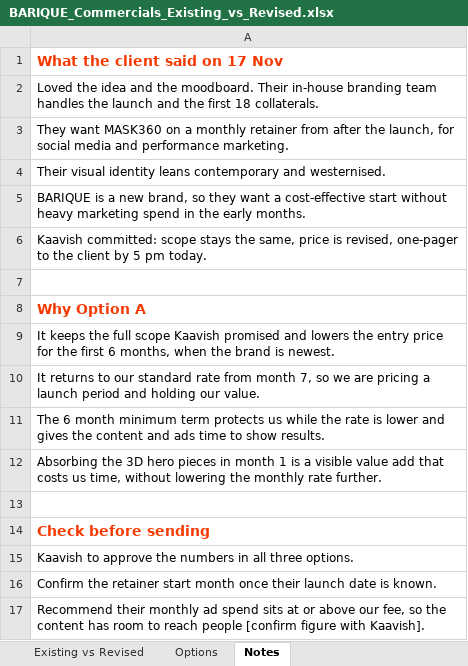
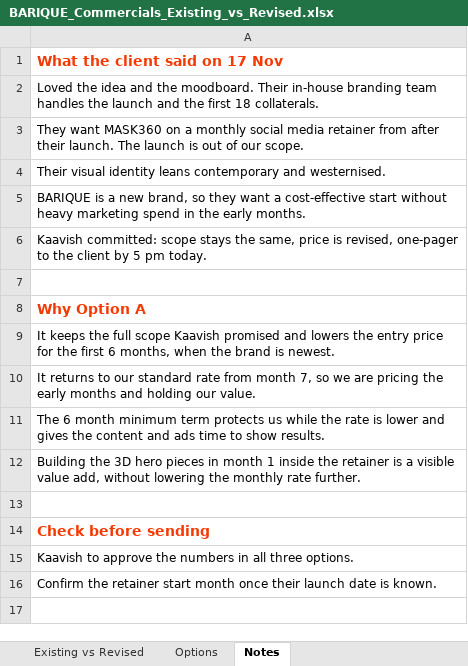
Before and after one commit to kavishrmofficial-hash/m360shared, an Excel workbook: BARIQUE_Commercials_Existing_vs_Revised.xlsx, sheet Notes, drawn as a sheet; values as stored, in another font and other column widths than the file's, no borders; the diff names each change by its address in the sheet, - before the commit and + after, or states it on an @@ line.

```diff
--- a/BARIQUE_Commercials_Existing_vs_Revised.xlsx (sheet Notes)
+++ b/BARIQUE_Commercials_Existing_vs_Revised.xlsx (sheet Notes)
-A3: …a monthly retainer from after the launch, for social media and performance marketing.
+A3: …a monthly social media retainer from after their launch. The launch is out of our scope.
-A10: …are pricing a launch period and holding…
+A10: …are pricing the early months and holding…
-A12: Absorbing the 3D hero pieces in month 1 is a visible value add that costs us time, without lowering…
+A12: Building the 3D hero pieces in month 1 inside the retainer is a visible value add, without lowering…
-row 17: Recommend their monthly ad spend sits at or above our fee, so the content has room to reach people [confirm figure with Kaavish].
```
Also changed, not shown: sheet Existing vs Revised, sheet Options, 1 other file.
